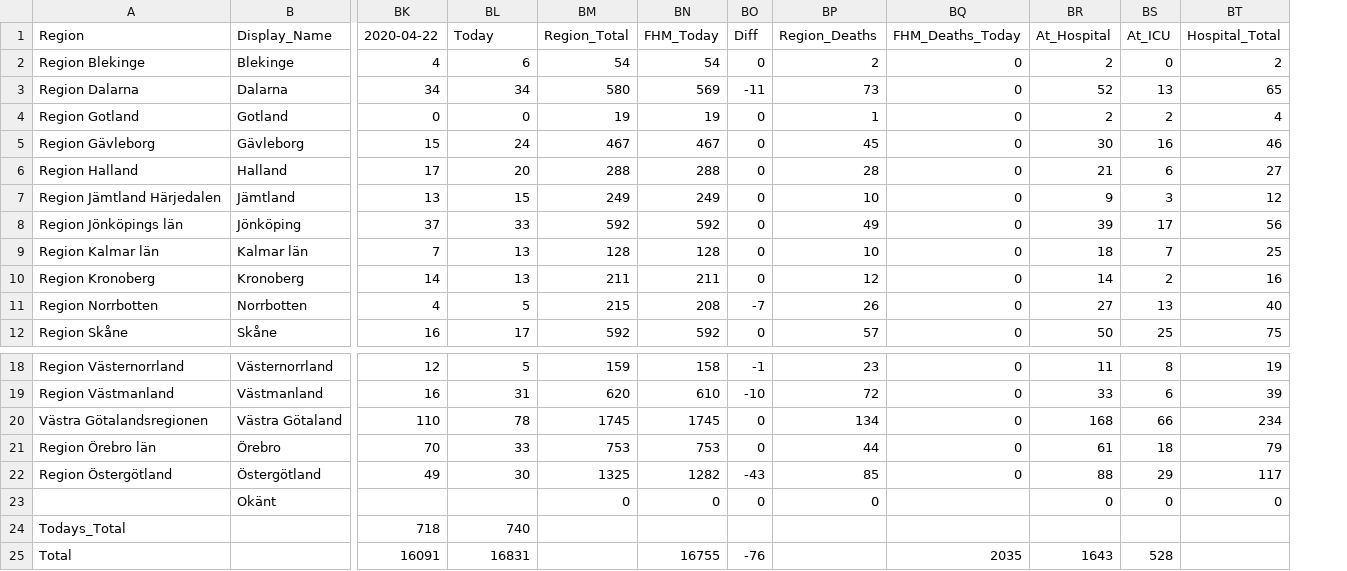
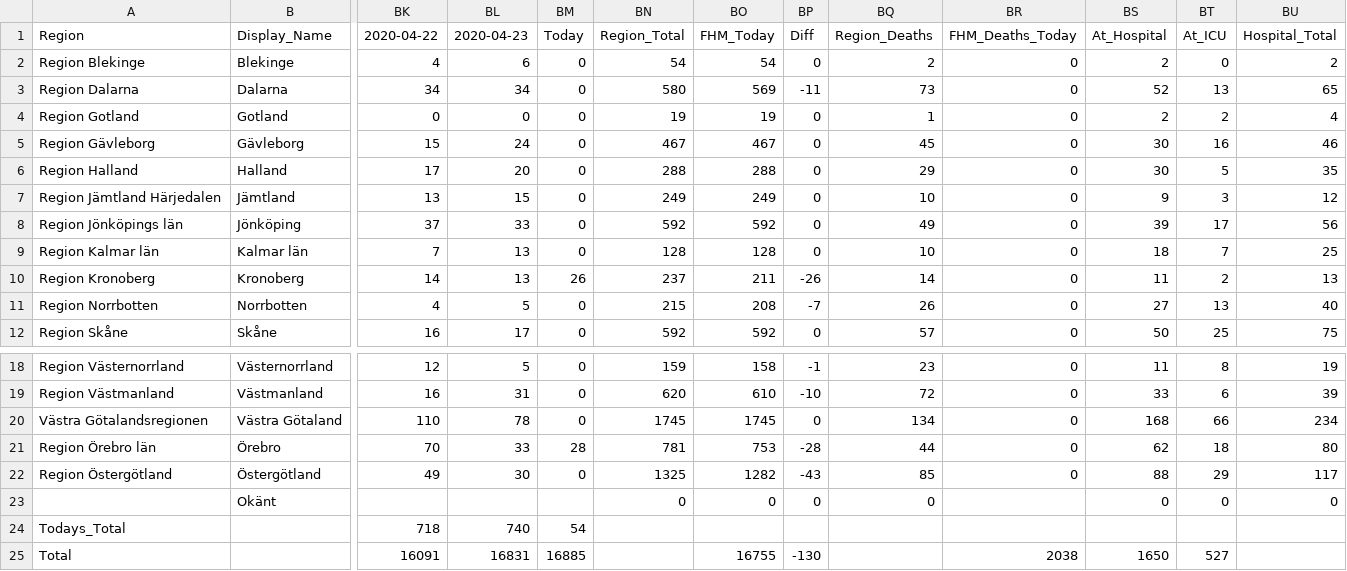
Before and after one commit to jannesgg/swe-covid-19, a CSV file: time_series_confimed-confirmed.csv, drawn as a sheet; only a part is shown, gaps mark what is left out; addresses are those after the commit; the diff names each change by its address in the sheet, - before the commit and + after, or states it on an @@ line.

```diff
--- a/time_series_confimed-confirmed.csv
+++ b/time_series_confimed-confirmed.csv
+column BM, rows 1-12: Today | 0 | 0 | 0 | 0 | 0 | 0 | 0 | 0 | 26 | 0 | 0; rows 18-25: 0 | 0 | 0 | 28 | 0 |  | 54 | 16885
-BL1: Today
+BL1: 2020-04-23
-BQ6: 28
+BQ6: 29
-BS6: 21
+BS6: 30
-BT6: 6
+BT6: 5
-BU6: 27
+BU6: 35
-BN10: 211
+BN10: 237
-BP10: 0
+BP10: -26
-BQ10: 12
+BQ10: 14
-BS10: 14
+BS10: 11
-BU10: 16
+BU10: 13
-BN21: 753
+BN21: 781
-BP21: 0
+BP21: -28
-BS21: 61
+BS21: 62
-BU21: 79
+BU21: 80
-BP25: -76
+BP25: -130
-BR25: 2035
+BR25: 2038
-BS25: 1643
+BS25: 1650
-BT25: 528
+BT25: 527
```
Also changed, not shown: time_series_deaths-deaths.csv.
